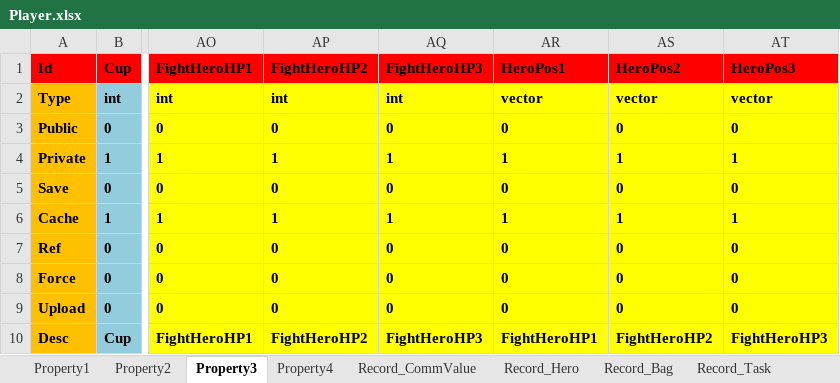
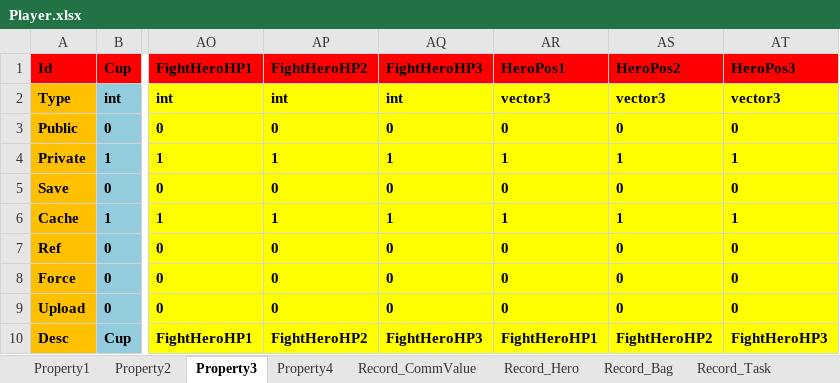
Before and after one commit to hu-81/NoahGameFramee, an Excel workbook: _Out/NFDataCfg/Excel/Player.xlsx, sheet Property3, drawn as a sheet; only a part is shown, gaps mark what is left out; values as stored, in another font and other column widths than the file's, no borders; the diff names each change by its address in the sheet, - before the commit and + after, or states it on an @@ line.

Commit message:
fixed bug for property's type

```diff
--- a/_Out/NFDataCfg/Excel/Player.xlsx (sheet Property3)
+++ b/_Out/NFDataCfg/Excel/Player.xlsx (sheet Property3)
-AR2 (HeroPos1): vector
+AR2 (HeroPos1): vector3
-AS2 (HeroPos2): vector
+AS2 (HeroPos2): vector3
-AT2 (HeroPos3): vector
+AT2 (HeroPos3): vector3
```
Also changed, not shown: 10 other files.
